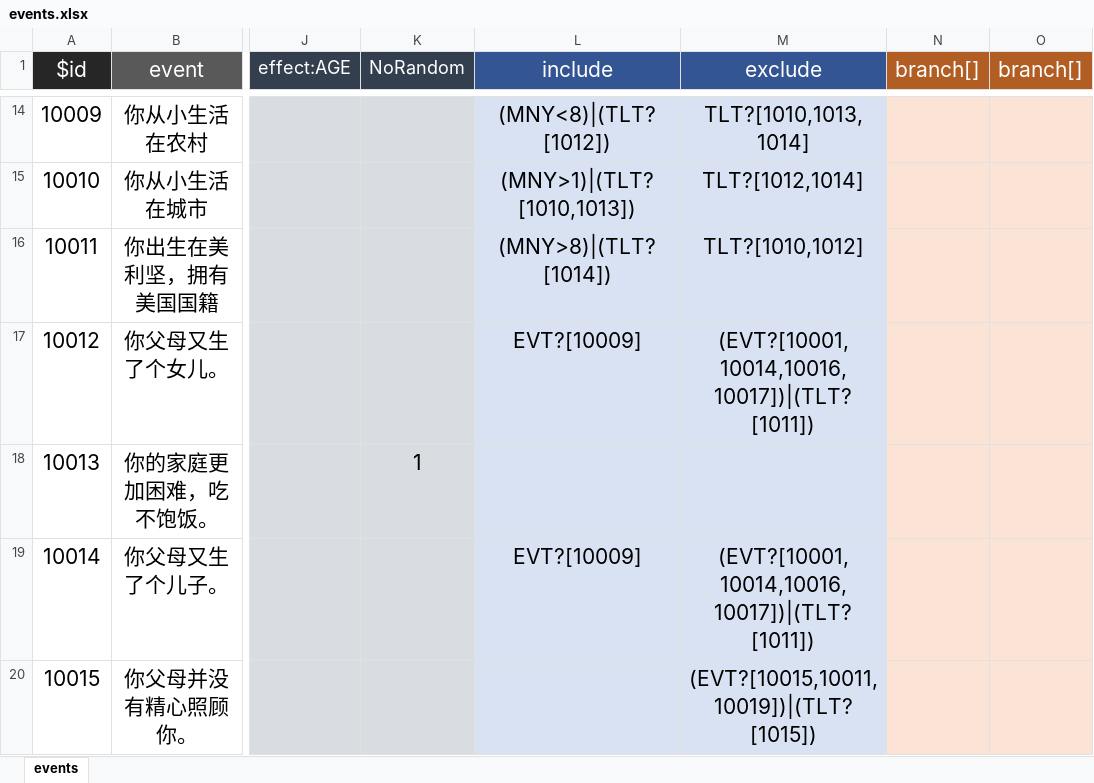
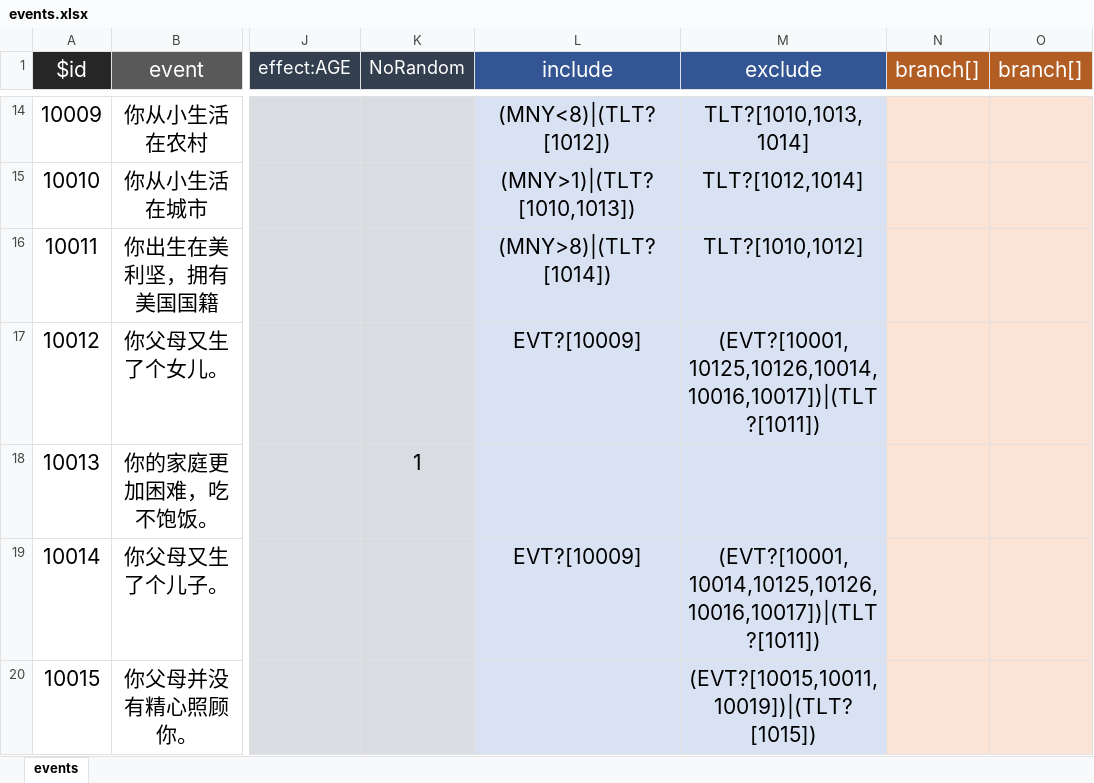
Before and after one commit to xiesean/lifeRestart, an Excel workbook: data/events.xlsx, sheet events, drawn as a sheet; only a part is shown, gaps mark what is left out; values as stored, in another font and other column widths than the file's, no borders; the diff covers the shown part only; the diff names each change by its address in the sheet, - before the commit and + after, or states it on an @@ line.

Commit message:
update data

```diff
--- a/data/events.xlsx (sheet events)
+++ b/data/events.xlsx (sheet events)
-M17 (exclude): (EVT?[10001,10014,10016,10017])|(TLT?[1011])
+M17 (exclude): (EVT?[10001,10125,10126,10014,10016,10017])|(TLT?[1011])
-M19 (exclude): (EVT?[10001,10014,10016,10017])|(TLT?[1011])
+M19 (exclude): (EVT?[10001,10014,10125,10126,10016,10017])|(TLT?[1011])
```
Also changed, not shown: 5 edited cells elsewhere in this sheet, 1 other file.
